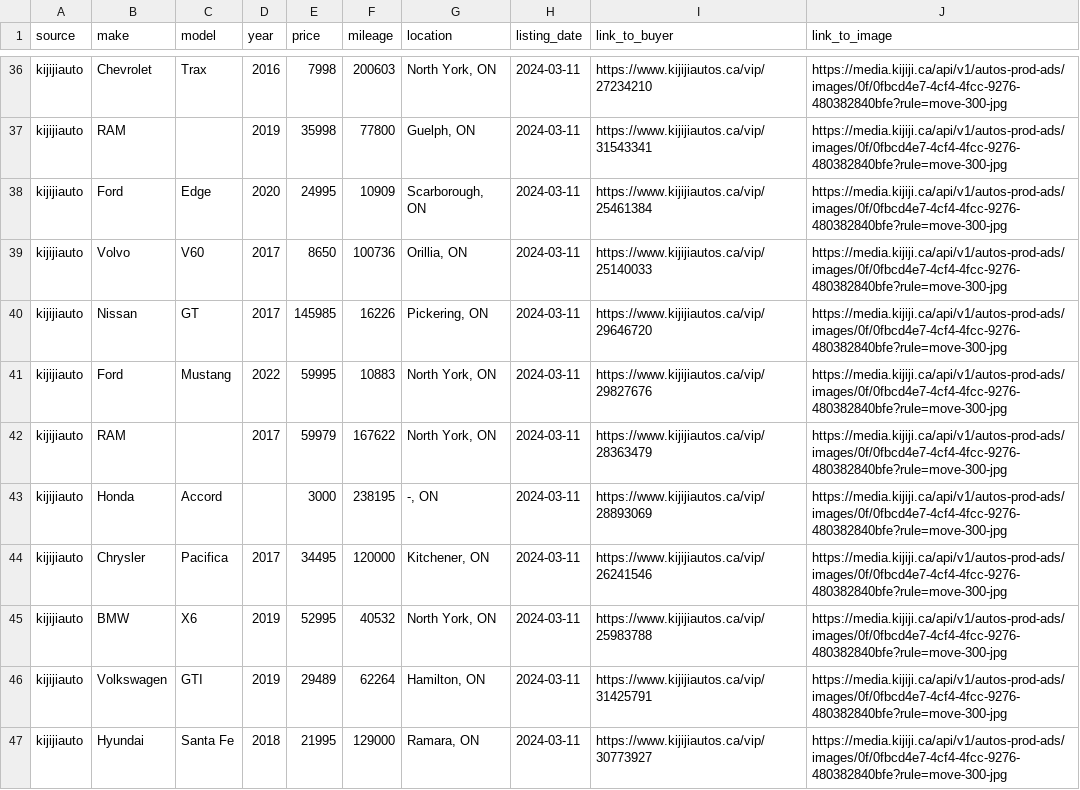
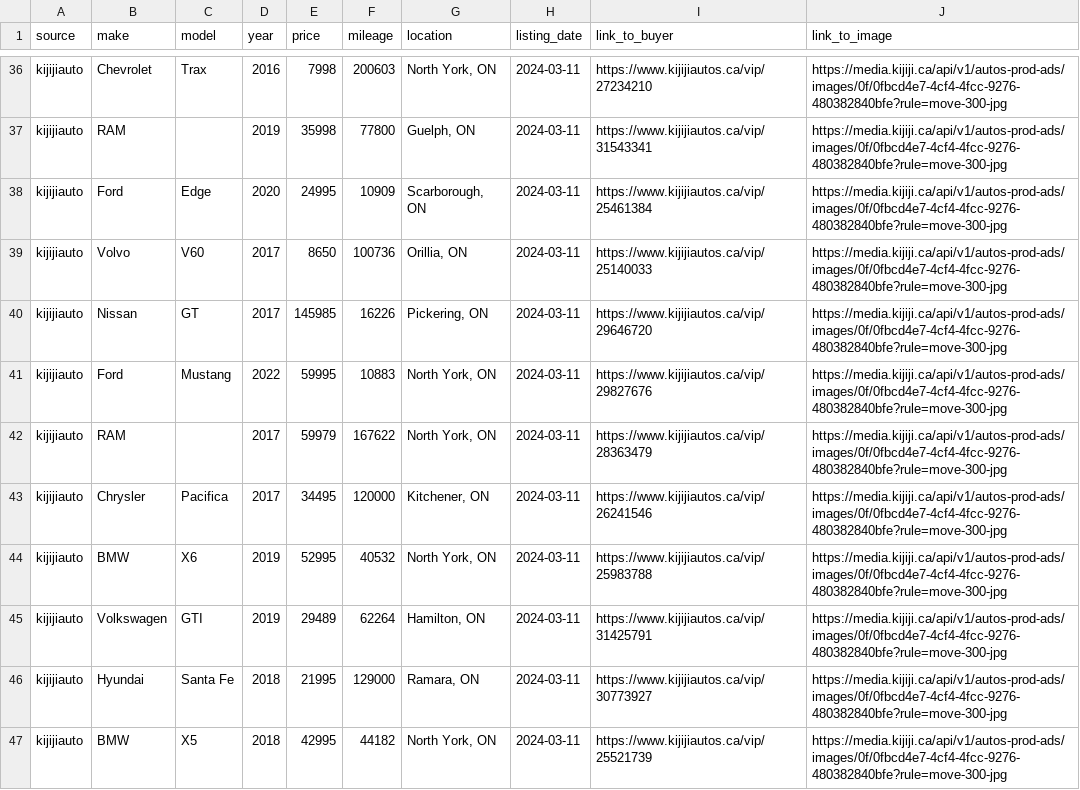
Before and after one commit to thomasltf628/Carscanner, a CSV file: backend/todo/Scrapping/result/kijijiauto.csv, drawn as a sheet; only a part is shown, gaps mark what is left out; the shorter side is filled out with more unchanged rows; the diff covers the shown part only.

```diff
--- a/backend/todo/Scrapping/result/kijijiauto.csv
+++ b/backend/todo/Scrapping/result/kijijiauto.csv
@@ -42,3 +42,2 @@ kijijiauto,Ford,Mustang,2022,59995,10883,"North York, ON",2024-03-11,https://www
 kijijiauto,RAM,,2017,59979,167622,"North York, ON",2024-03-11,https://www.kijijiautos.ca/vip/28363479,https://media.kijiji.ca/api/v1/autos-prod-ads/images/0f/0fbcd4e7-4cf4-4fcc-9276-480382840bfe?rule=move-300-jpg
-kijijiauto,Honda,Accord,,3000,238195,"-, ON",2024-03-11,https://www.kijijiautos.ca/vip/28893069,https://media.kijiji.ca/api/v1/autos-prod-ads/images/0f/0fbcd4e7-4cf4-4fcc-9276-480382840bfe?rule=move-300-jpg
 kijijiauto,Chrysler,Pacifica,2017,34495,120000,"Kitchener, ON",2024-03-11,https://www.kijijiautos.ca/vip/26241546,https://media.kijiji.ca/api/v1/autos-prod-ads/images/0f/0fbcd4e7-4cf4-4fcc-9276-480382840bfe?rule=move-300-jpg
```
Also changed, not shown: 5 removed rows elsewhere in this file, 14 other files.
